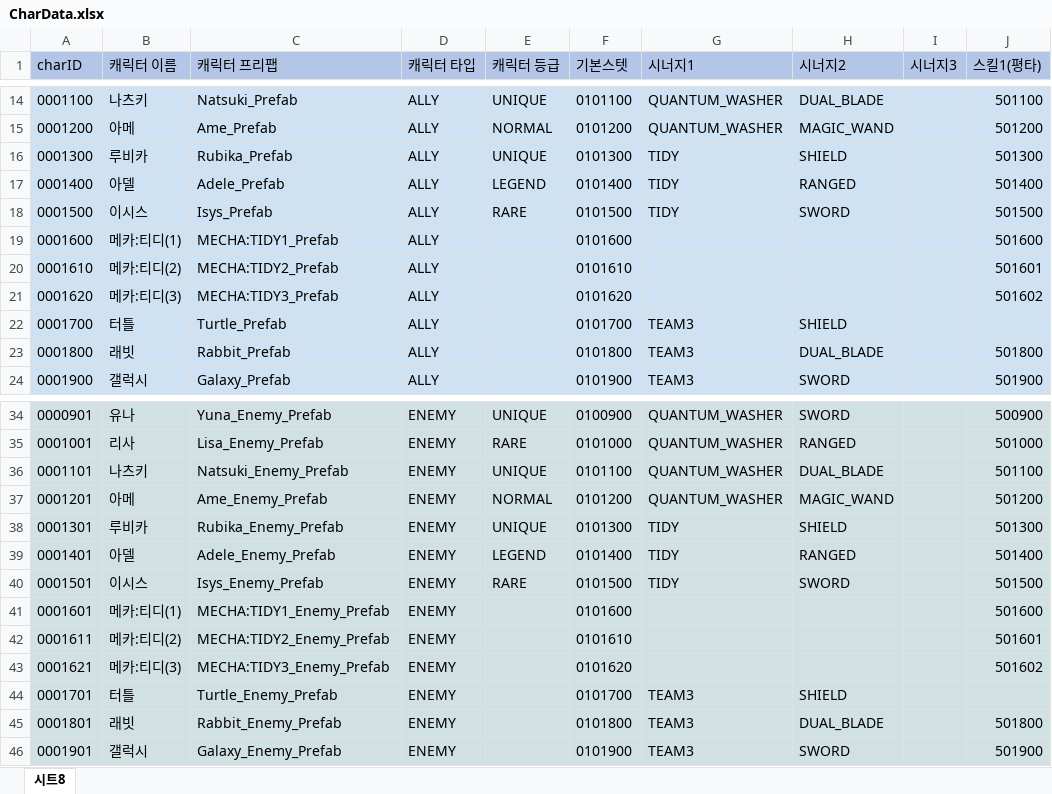
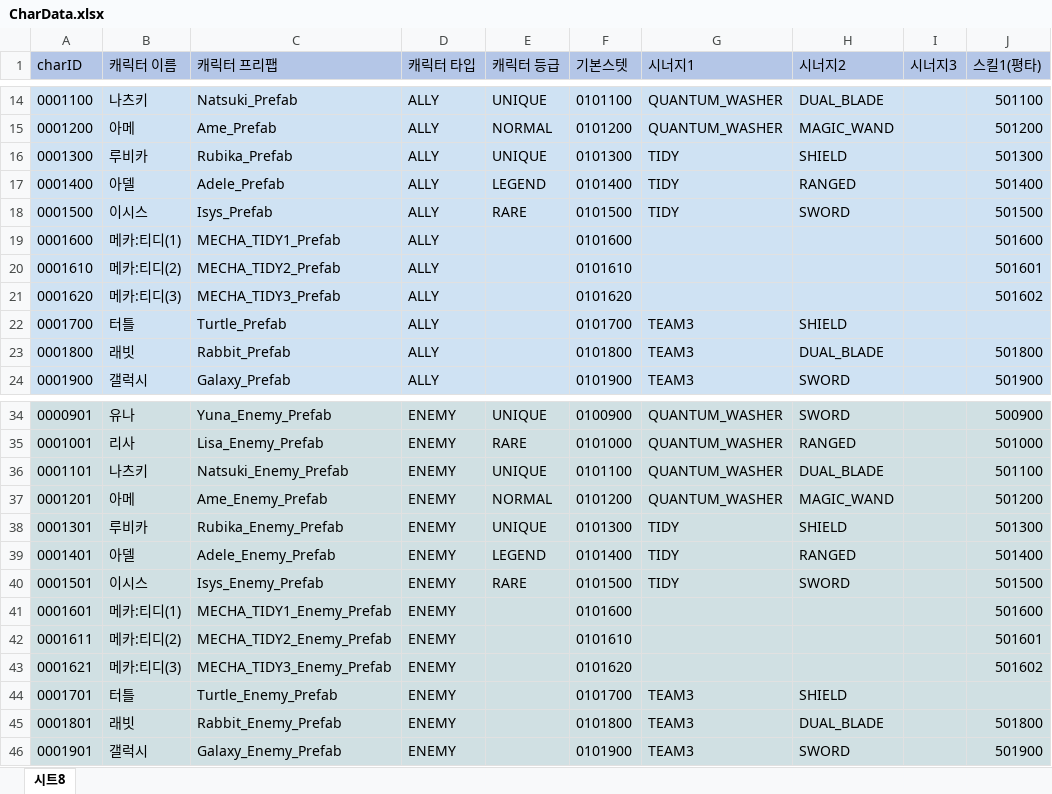
Before and after one commit to leejhee/DG_Project, an Excel workbook: DataGenerator/XLSXS/CharData.xlsx, sheet 시트8, drawn as a sheet; only a part is shown, gaps mark what is left out; values as stored, in another font and other column widths than the file's, no borders; the diff names each change by its address in the sheet, - before the commit and + after, or states it on an @@ line.

```diff
--- a/DataGenerator/XLSXS/CharData.xlsx (sheet 시트8)
+++ b/DataGenerator/XLSXS/CharData.xlsx (sheet 시트8)
-C19 (캐릭터 프리팹): MECHA:TIDY1_Prefab
+C19 (캐릭터 프리팹): MECHA_TIDY1_Prefab
-C20 (캐릭터 프리팹): MECHA:TIDY2_Prefab
+C20 (캐릭터 프리팹): MECHA_TIDY2_Prefab
-C21 (캐릭터 프리팹): MECHA:TIDY3_Prefab
+C21 (캐릭터 프리팹): MECHA_TIDY3_Prefab
-C41 (캐릭터 프리팹): MECHA:TIDY1_Enemy_Prefab
+C41 (캐릭터 프리팹): MECHA_TIDY1_Enemy_Prefab
-C42 (캐릭터 프리팹): MECHA:TIDY2_Enemy_Prefab
+C42 (캐릭터 프리팹): MECHA_TIDY2_Enemy_Prefab
-C43 (캐릭터 프리팹): MECHA:TIDY3_Enemy_Prefab
+C43 (캐릭터 프리팹): MECHA_TIDY3_Enemy_Prefab
```
Also changed, not shown: DataGenerator/XLSXS/SkillData.xlsx, 24 other files.
